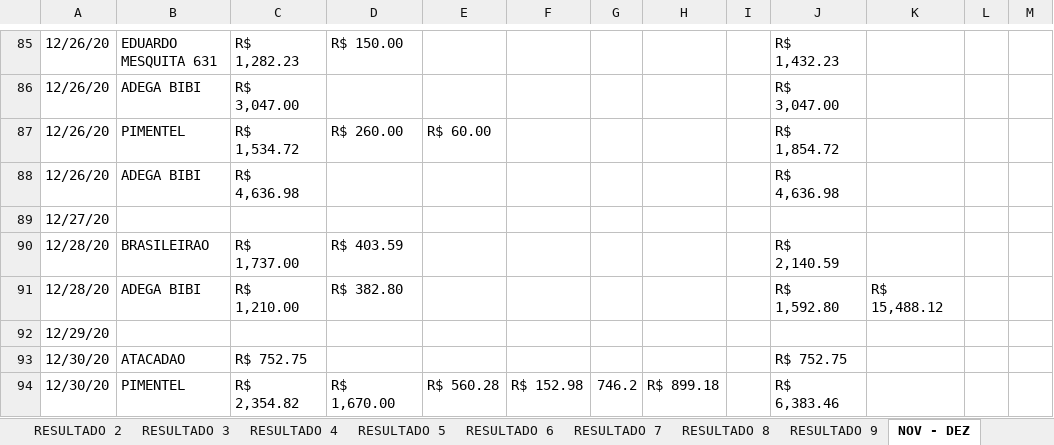
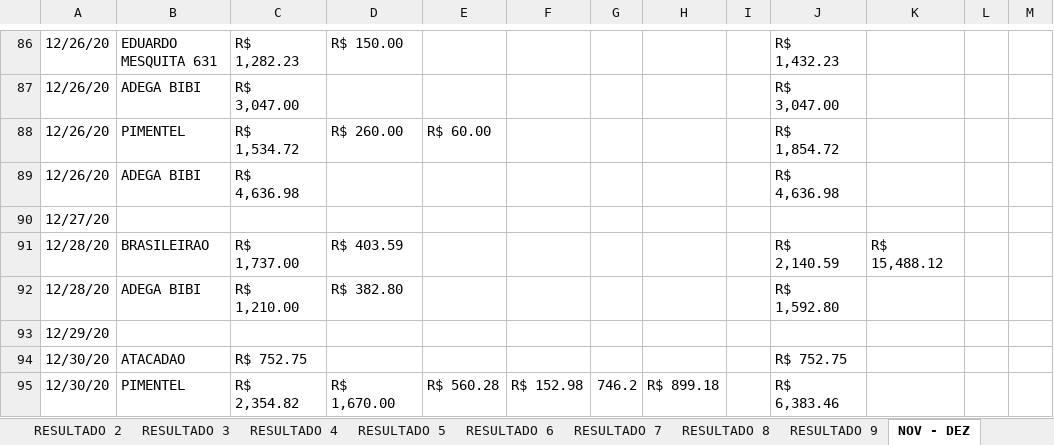
Before and after one commit to AdegaQuitauna/APP, an Excel workbook: RESULTADO.xlsx, sheet NOV - DEZ, drawn as a sheet; only a part is shown, gaps mark what is left out; values as stored, in another font and other column widths than the file's, no cell formats; conditional formats and table styles not drawn; addresses are those after the commit; the diff covers the shown part only; the diff names each change by its address in the sheet, - before the commit and + after, or states it on an @@ line.

```diff
--- a/RESULTADO.xlsx (sheet NOV - DEZ)
+++ b/RESULTADO.xlsx (sheet NOV - DEZ)
-K91: (empty)
+K91: R$ 15,488.12
-K92: R$ 15,488.12
+K92: (empty)
```
Also changed, not shown: 1 added row, 1 removed row and 26 edited cells elsewhere in this sheet, sheet RESULTADO 4, sheet SETEMBRO- OUTUBRO, sheet JANEIRO, sheet PIX, sheet AGOSTO, sheet JULHO, 6 more sheets, cell formats, formulas that keep their value, 3 other files.
